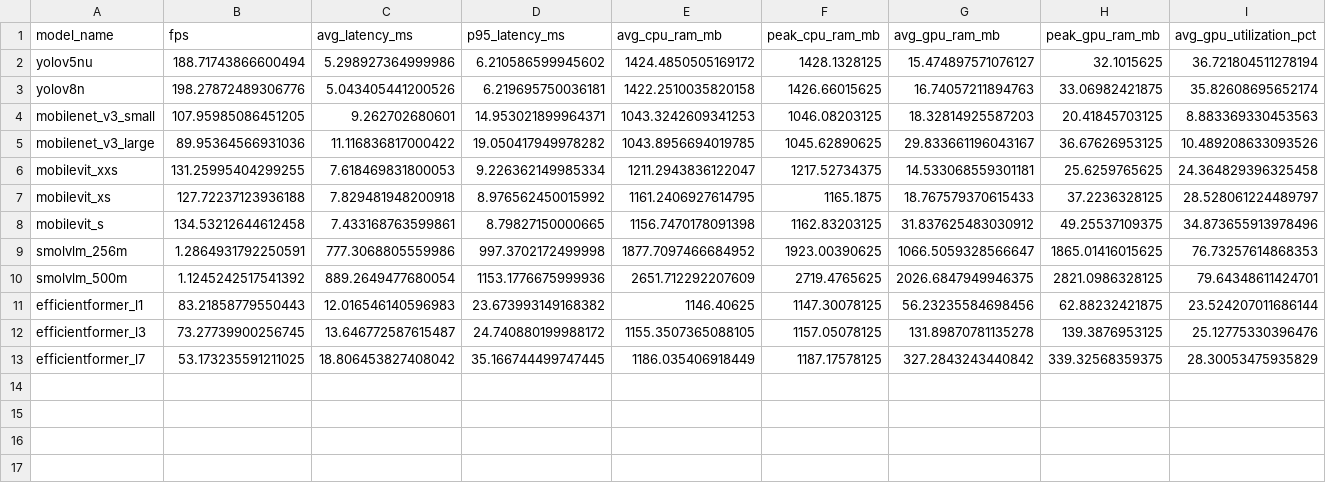
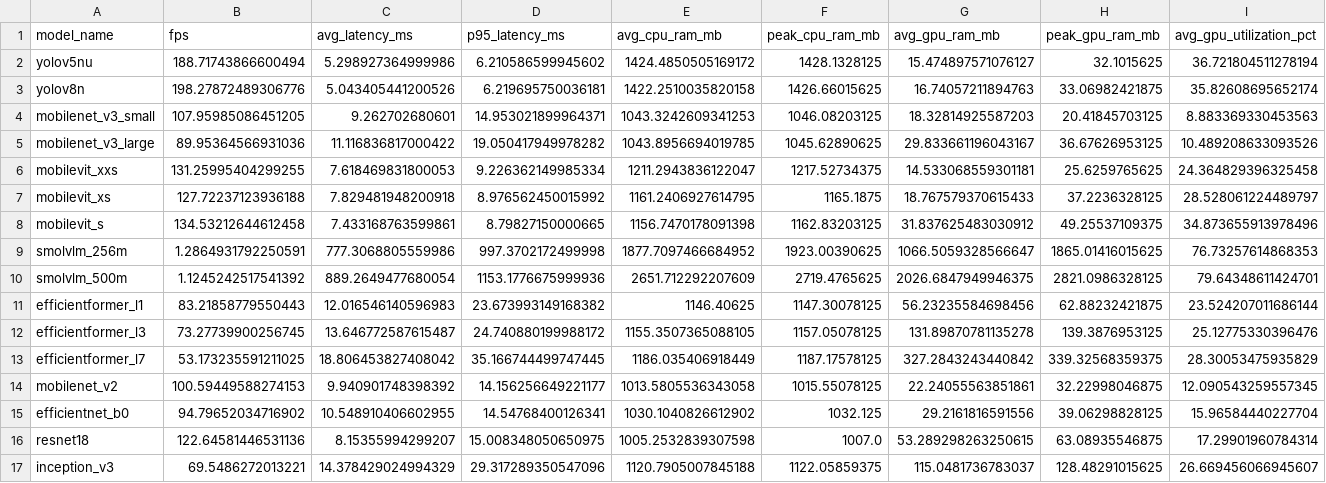
Before and after one commit to JustinLungu/Road-Damage-TinyML-Benchmark, a CSV file: results/system_metrics/system_performance_results.csv, drawn as a sheet; only a part is shown; rows hold the shown columns only; the diff names each change by its address in the sheet, - before the commit and + after, or states it on an @@ line.

```diff
--- a/results/system_metrics/system_performance_results.csv
+++ b/results/system_metrics/system_performance_results.csv
+row 14: mobilenet_v2 | 100.59449588274153 | 9.940901748398392 | 14.156256649221177 | 1013.5805536343058 | 1015.55078125 | 22.24055563851861 | 32.22998046875 | 12.090543259557345
+row 15: efficientnet_b0 | 94.79652034716902 | 10.548910406602955 | 14.54768400126341 | 1030.1040826612902 | 1032.125 | 29.2161816591556 | 39.06298828125 | 15.96584440227704
+row 16: resnet18 | 122.64581446531136 | 8.15355994299207 | 15.008348050650975 | 1005.2532839307598 | 1007.0 | 53.289298263250615 | 63.08935546875 | 17.29901960784314
+row 17: inception_v3 | 69.5486272013221 | 14.378429024994329 | 29.317289350547096 | 1120.7905007845188 | 1122.05859375 | 115.0481736783037 | 128.48291015625 | 26.669456066945607
```
Also changed, not shown: 22 other files.
